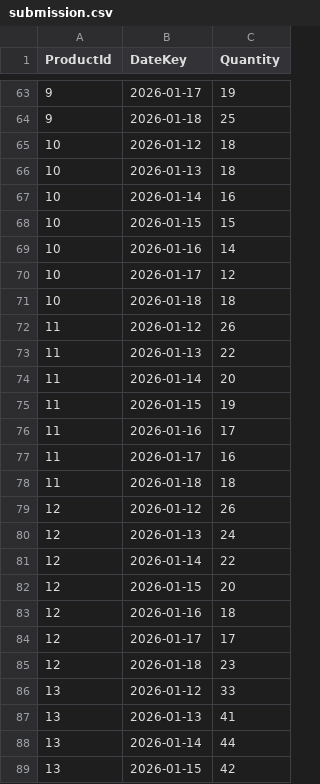
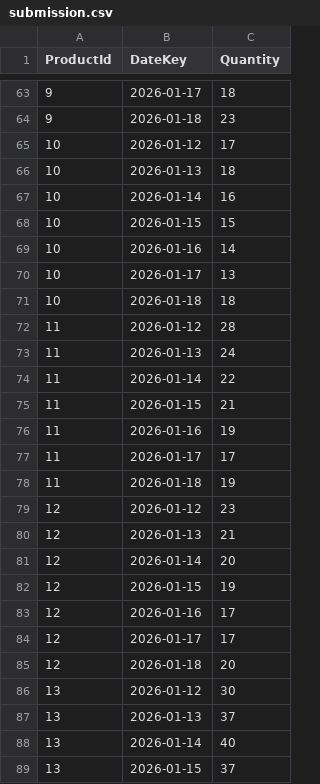
Before and after one commit to RomanLysonek/vonava_predikce, a CSV file: outputs/submission.csv, drawn as a sheet; only a part is shown, gaps mark what is left out; the diff covers the shown part only.

```diff
--- a/outputs/submission.csv
+++ b/outputs/submission.csv
@@ -63,4 +63,4 @@ ProductId,DateKey,Quantity
-9,2026-01-17,19
-9,2026-01-18,25
-10,2026-01-12,18
+9,2026-01-17,18
+9,2026-01-18,23
+10,2026-01-12,17
 10,2026-01-13,18
@@ -69,21 +69,21 @@ ProductId,DateKey,Quantity
 10,2026-01-16,14
-10,2026-01-17,12
+10,2026-01-17,13
 10,2026-01-18,18
-11,2026-01-12,26
-11,2026-01-13,22
-11,2026-01-14,20
-11,2026-01-15,19
-11,2026-01-16,17
-11,2026-01-17,16
-11,2026-01-18,18
-12,2026-01-12,26
-12,2026-01-13,24
-12,2026-01-14,22
-12,2026-01-15,20
-12,2026-01-16,18
+11,2026-01-12,28
+11,2026-01-13,24
+11,2026-01-14,22
+11,2026-01-15,21
+11,2026-01-16,19
+11,2026-01-17,17
+11,2026-01-18,19
+12,2026-01-12,23
+12,2026-01-13,21
+12,2026-01-14,20
+12,2026-01-15,19
+12,2026-01-16,17
 12,2026-01-17,17
-12,2026-01-18,23
-13,2026-01-12,33
-13,2026-01-13,41
-13,2026-01-14,44
-13,2026-01-15,42
+12,2026-01-18,20
+13,2026-01-12,30
+13,2026-01-13,37
+13,2026-01-14,40
+13,2026-01-15,37
```
Also changed, not shown: 2 added rows, 2 removed rows and 125 edited cells elsewhere in this file, outputs/cv_results.csv, 19 other files.
